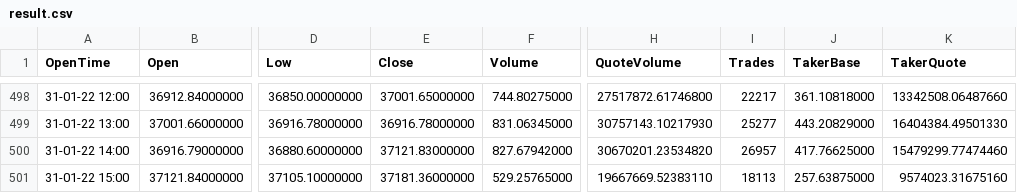
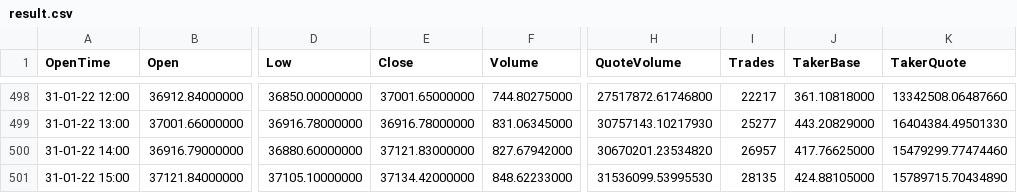
Before and after one commit to ijlik/aigate-smart-recommendation, a CSV file: result.csv, drawn as a sheet; only a part is shown, gaps mark what is left out; the diff names each change by its address in the sheet, - before the commit and + after, or states it on an @@ line.

```diff
--- a/result.csv
+++ b/result.csv
-E501 (Close): 37181.36000000
+E501 (Close): 37134.42000000
-F501 (Volume): 529.25765000
+F501 (Volume): 848.62233000
-H501 (QuoteVolume): 19667669.52383110
+H501 (QuoteVolume): 31536099.53995530
-I501 (Trades): 18113
+I501 (Trades): 28135
-J501 (TakerBase): 257.63875000
+J501 (TakerBase): 424.88105000
-K501 (TakerQuote): 9574023.31675160
+K501 (TakerQuote): 15789715.70434890
```
Also changed, not shown: 1 other file.
